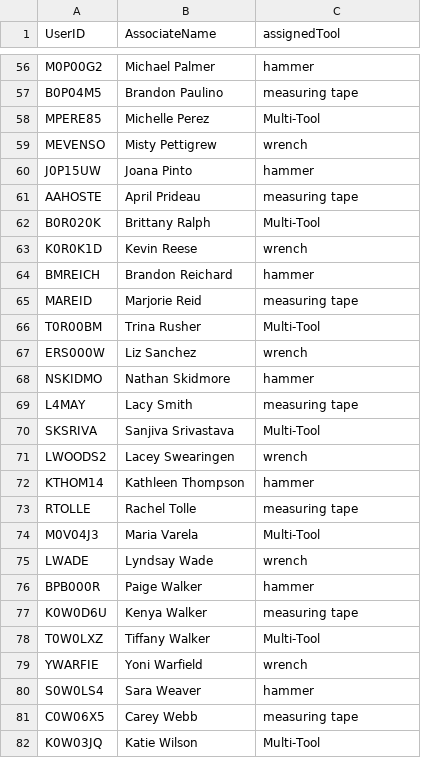
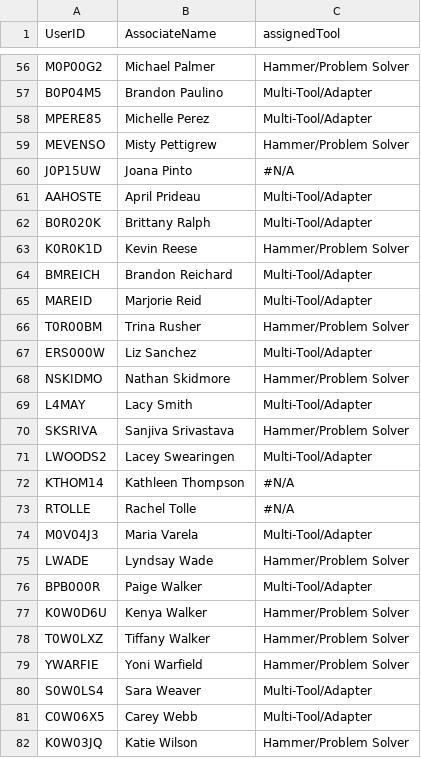
Before and after one commit to m0h01c4/Sams-People-Toolbox, a CSV file: Toolbox assignments.csv, drawn as a sheet; only a part is shown, gaps mark what is left out; the diff covers the shown part only; the diff names each change by its address in the sheet, - before the commit and + after, or states it on an @@ line.

```diff
--- a/Toolbox assignments.csv
+++ b/Toolbox assignments.csv
-C56 (assignedTool): hammer
+C56 (assignedTool): Hammer/Problem Solver
-C57 (assignedTool): measuring tape
+C57 (assignedTool): Multi-Tool/Adapter
-C58 (assignedTool): Multi-Tool
+C58 (assignedTool): Multi-Tool/Adapter
-C59 (assignedTool): wrench
+C59 (assignedTool): Hammer/Problem Solver
-C60 (assignedTool): hammer
+C60 (assignedTool): #N/A
-C61 (assignedTool): measuring tape
+C61 (assignedTool): Multi-Tool/Adapter
-C62 (assignedTool): Multi-Tool
+C62 (assignedTool): Multi-Tool/Adapter
-C63 (assignedTool): wrench
+C63 (assignedTool): Hammer/Problem Solver
-C64 (assignedTool): hammer
+C64 (assignedTool): Multi-Tool/Adapter
-C65 (assignedTool): measuring tape
+C65 (assignedTool): Multi-Tool/Adapter
-C66 (assignedTool): Multi-Tool
+C66 (assignedTool): Hammer/Problem Solver
-C67 (assignedTool): wrench
+C67 (assignedTool): Multi-Tool/Adapter
-C68 (assignedTool): hammer
+C68 (assignedTool): Hammer/Problem Solver
-C69 (assignedTool): measuring tape
+C69 (assignedTool): Multi-Tool/Adapter
-C70 (assignedTool): Multi-Tool
+C70 (assignedTool): Hammer/Problem Solver
-C71 (assignedTool): wrench
+C71 (assignedTool): Multi-Tool/Adapter
-C72 (assignedTool): hammer
+C72 (assignedTool): #N/A
-C73 (assignedTool): measuring tape
+C73 (assignedTool): #N/A
-C74 (assignedTool): Multi-Tool
+C74 (assignedTool): Multi-Tool/Adapter
-C75 (assignedTool): wrench
+C75 (assignedTool): Hammer/Problem Solver
-C76 (assignedTool): hammer
+C76 (assignedTool): Multi-Tool/Adapter
-C77 (assignedTool): measuring tape
+C77 (assignedTool): Hammer/Problem Solver
-C78 (assignedTool): Multi-Tool
+C78 (assignedTool): Hammer/Problem Solver
-C79 (assignedTool): wrench
+C79 (assignedTool): Hammer/Problem Solver
-C80 (assignedTool): hammer
+C80 (assignedTool): Multi-Tool/Adapter
-C81 (assignedTool): measuring tape
+C81 (assignedTool): Multi-Tool/Adapter
-C82 (assignedTool): Multi-Tool
+C82 (assignedTool): Hammer/Problem Solver
```
Also changed, not shown: 57 edited cells elsewhere in this file.
